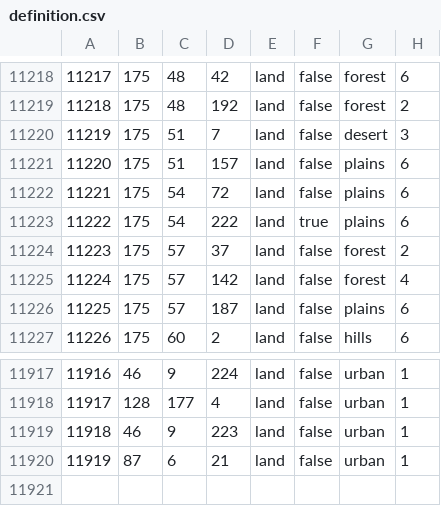
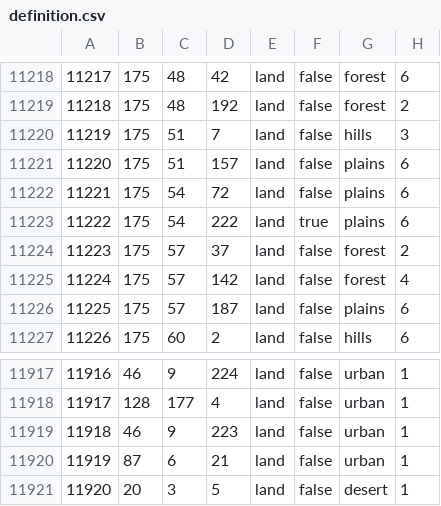
Before and after one commit to Lennardhoi/LW, a CSV file: map/definition.csv, drawn as a sheet; only a part is shown, gaps mark what is left out.

```diff
--- a/map/definition.csv
+++ b/map/definition.csv
@@ -11219,3 +11219,3 @@
 11218;175;48;192;land;false;forest;2
-11219;175;51;7;land;false;desert;3
+11219;175;51;7;land;false;hills;3
 11220;175;51;157;land;false;plains;6
@@ -11920 +11920,2 @@
 11919;87;6;21;land;false;urban;1
+11920;20;3;5;land;false;desert;1
```
Also changed, not shown: 12 other files.
